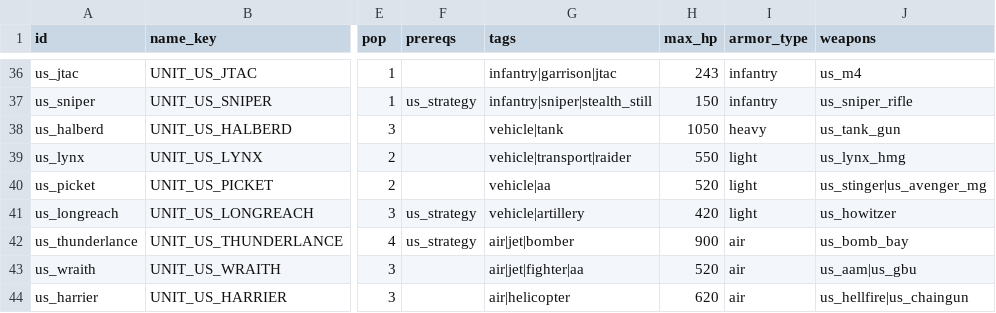
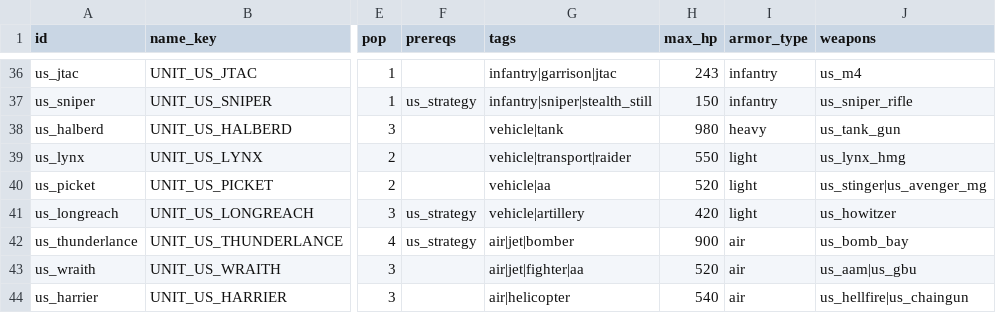
Before and after one commit to malachimurph-hub/Fracture-Line, a CSV file: data/balance/units.csv, drawn as a sheet; only a part is shown, gaps mark what is left out; the diff names each change by its address in the sheet, - before the commit and + after, or states it on an @@ line.

Commit message:
M2.6 balance r3: Hellfire 70, Harrier 540 HP, Halberd 980 HP / gun 110, Lynx HMG 10

```diff
--- a/data/balance/units.csv
+++ b/data/balance/units.csv
-H38 (max_hp): 1050
+H38 (max_hp): 980
-H44 (max_hp): 620
+H44 (max_hp): 540
```
Also changed, not shown: data/balance/weapons.csv, 5 other files.
